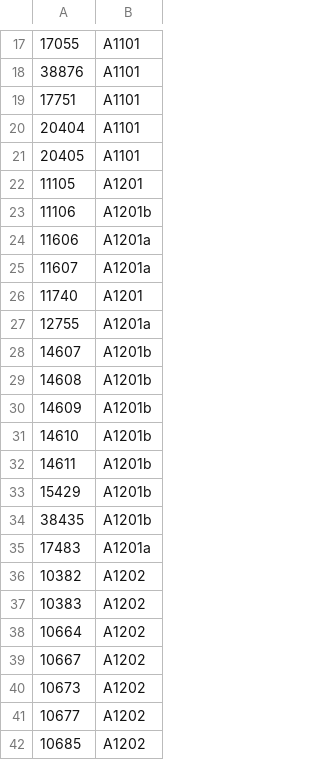
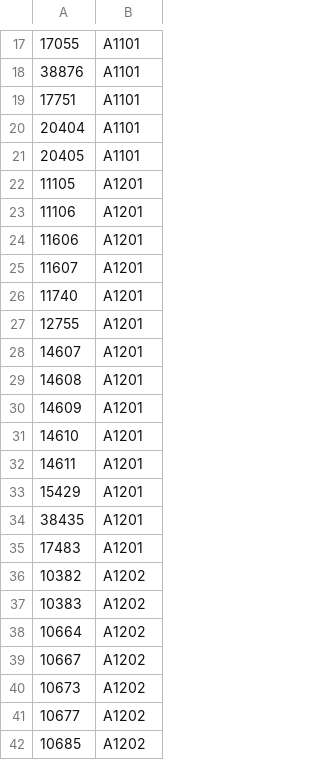
Before and after one commit to StartupsPoleEmploi/labonneboite, a CSV file: ROME_NAF/ogr_rome_codes.csv, drawn as a sheet; only a part is shown, gaps mark what is left out; the diff covers the shown part only.

```diff
--- a/ROME_NAF/ogr_rome_codes.csv
+++ b/ROME_NAF/ogr_rome_codes.csv
@@ -22,15 +22,15 @@
 11105,A1201
-11106,A1201b
-11606,A1201a
-11607,A1201a
+11106,A1201
+11606,A1201
+11607,A1201
 11740,A1201
-12755,A1201a
-14607,A1201b
-14608,A1201b
-14609,A1201b
-14610,A1201b
-14611,A1201b
-15429,A1201b
-38435,A1201b
-17483,A1201a
+12755,A1201
+14607,A1201
+14608,A1201
+14609,A1201
+14610,A1201
+14611,A1201
+15429,A1201
+38435,A1201
+17483,A1201
 10382,A1202
```
Also changed, not shown: 19 edited cells elsewhere in this file, ROME_NAF/romebis_labels.csv, 4 other files.
